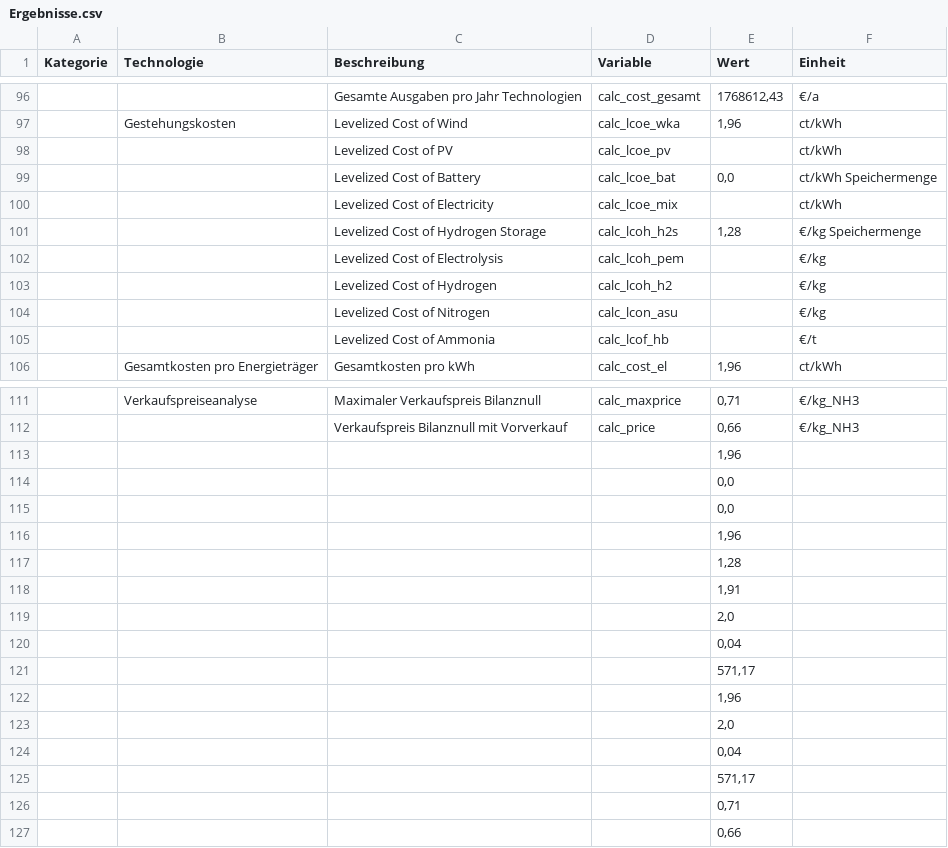
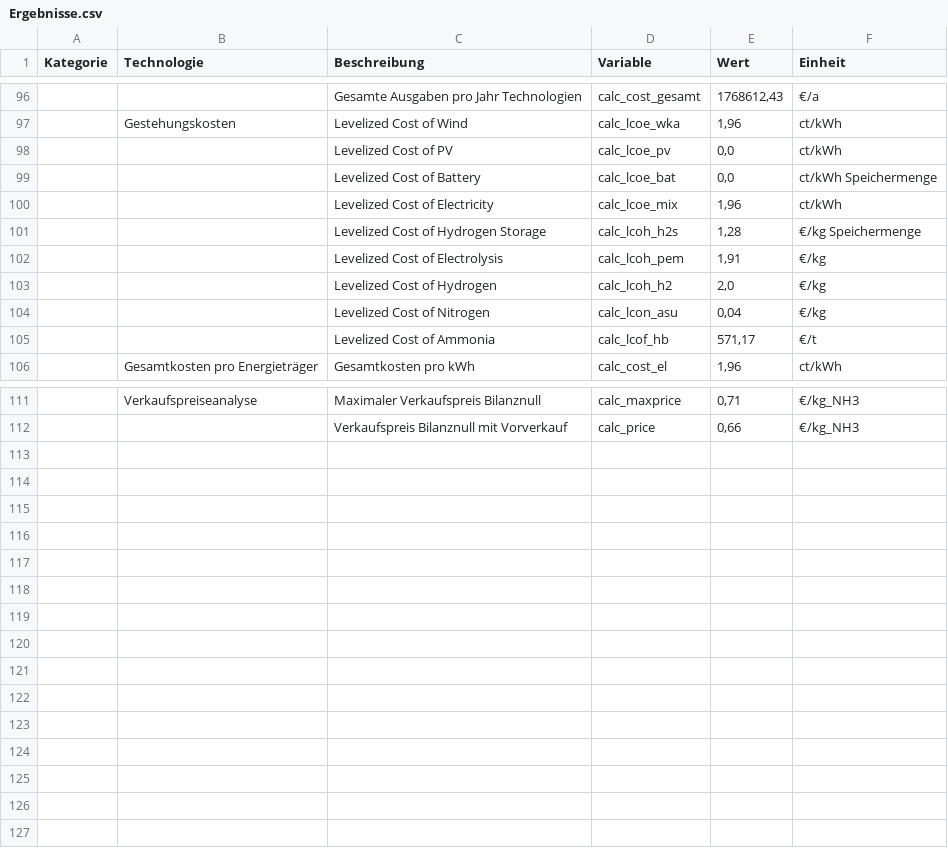
Before and after one commit to michaelheberl/FENES_P2X, a CSV file: Ammoniak/Ammoniak_Brownfield_Patagonien/Ergebnisse.csv, drawn as a sheet; only a part is shown, gaps mark what is left out; the diff names each change by its address in the sheet, - before the commit and + after, or states it on an @@ line.

```diff
--- a/Ammoniak/Ammoniak_Brownfield_Patagonien/Ergebnisse.csv
+++ b/Ammoniak/Ammoniak_Brownfield_Patagonien/Ergebnisse.csv
-E98 (Wert): (empty)
+E98 (Wert): 0,0
-E100 (Wert): (empty)
+E100 (Wert): 1,96
-E102 (Wert): (empty)
+E102 (Wert): 1,91
-E103 (Wert): (empty)
+E103 (Wert): 2,0
-E104 (Wert): (empty)
+E104 (Wert): 0,04
-E105 (Wert): (empty)
+E105 (Wert): 571,17
-row 113:  |  |  |  | 1,96
-row 114:  |  |  |  | 0,0
-row 115:  |  |  |  | 0,0
-row 116:  |  |  |  | 1,96
-row 117:  |  |  |  | 1,28
-row 118:  |  |  |  | 1,91
-row 119:  |  |  |  | 2,0
-row 120:  |  |  |  | 0,04
-row 121:  |  |  |  | 571,17
-row 122:  |  |  |  | 1,96
-row 123:  |  |  |  | 2,0
-row 124:  |  |  |  | 0,04
-row 125:  |  |  |  | 571,17
-row 126:  |  |  |  | 0,71
-row 127:  |  |  |  | 0,66
```
Also changed, not shown: Ammoniak/Ammoniak_Brownfield_H2_Höchst/Ergebnisse.csv, Ammoniak/Ammoniak_Brownfield_H2_N2_HB_Höchst/Ergebnisse.csv, 17 other files.
